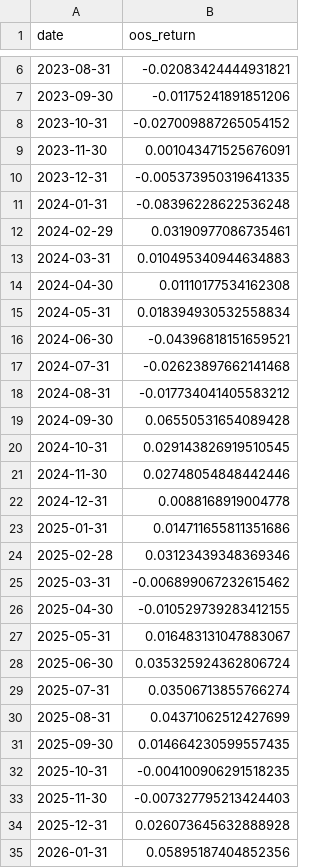
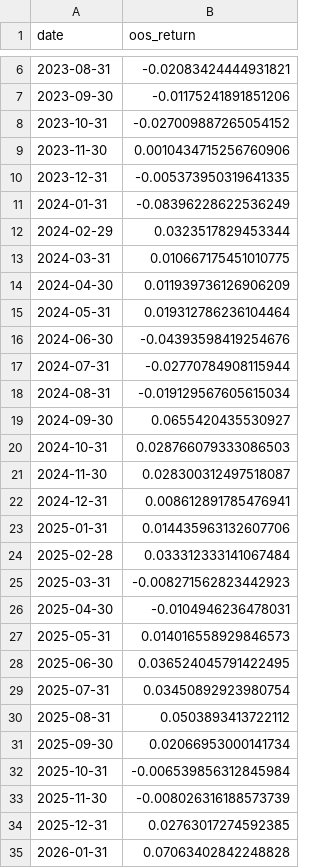
Before and after one commit to NextDoorLaoHuang-HF/zhihu-quant-exploration, a CSV file: results/hybrid_v2/oos_returns.csv, drawn as a sheet; only a part is shown, gaps mark what is left out; the diff covers the shown part only.

```diff
--- a/results/hybrid_v2/oos_returns.csv
+++ b/results/hybrid_v2/oos_returns.csv
@@ -8,28 +8,28 @@ date,oos_return
 2023-10-31,-0.027009887265054152
-2023-11-30,0.001043471525676091
+2023-11-30,0.0010434715256760906
 2023-12-31,-0.005373950319641335
-2024-01-31,-0.08396228622536248
-2024-02-29,0.03190977086735461
-2024-03-31,0.010495340944634883
-2024-04-30,0.01110177534162308
-2024-05-31,0.018394930532558834
-2024-06-30,-0.04396818151659521
-2024-07-31,-0.02623897662141468
-2024-08-31,-0.017734041405583212
-2024-09-30,0.06550531654089428
-2024-10-31,0.029143826919510545
-2024-11-30,0.02748054848442446
-2024-12-31,0.0088168919004778
-2025-01-31,0.014711655811351686
-2025-02-28,0.03123439348369346
-2025-03-31,-0.006899067232615462
-2025-04-30,-0.010529739283412155
-2025-05-31,0.016483131047883067
-2025-06-30,0.035325924362806724
-2025-07-31,0.03506713855766274
-2025-08-31,0.04371062512427699
-2025-09-30,0.014664230599557435
-2025-10-31,-0.004100906291518235
-2025-11-30,-0.007327795213424403
-2025-12-31,0.026073645632888928
-2026-01-31,0.05895187404852356
+2024-01-31,-0.08396228622536249
+2024-02-29,0.0323517829453344
+2024-03-31,0.010667175451010775
+2024-04-30,0.011939736126906209
+2024-05-31,0.019312786236104464
+2024-06-30,-0.04393598419254676
+2024-07-31,-0.02770784908115944
+2024-08-31,-0.019129567605615034
+2024-09-30,0.0655420435530927
+2024-10-31,0.028766079333086503
+2024-11-30,0.028300312497518087
+2024-12-31,0.008612891785476941
+2025-01-31,0.014435963132607706
+2025-02-28,0.033312333141067484
+2025-03-31,-0.008271562823442923
+2025-04-30,-0.0104946236478031
+2025-05-31,0.014016558929846573
+2025-06-30,0.036524045791422495
+2025-07-31,0.03450892923980754
+2025-08-31,0.0503893413722112
+2025-09-30,0.02066953000141734
+2025-10-31,-0.006539856312845984
+2025-11-30,-0.008026316188573739
+2025-12-31,0.02763017274592385
+2026-01-31,0.07063402842248828
```
Also changed, not shown: 6 edited cells elsewhere in this file, 3 other files.
